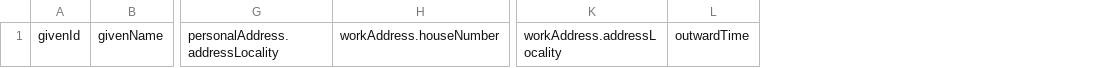
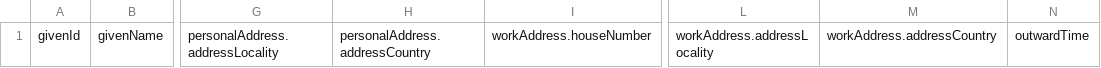
Before and after one commit to Covivo/mobicoop, a CSV file: api/public/upload/mass/schema.csv, drawn as a sheet; only a part is shown, gaps mark what is left out; the diff names each change by its address in the sheet, - before the commit and + after, or states it on an @@ line.

Commit message:
add country and times to mass import file; update of import status after analyze

```diff
--- a/api/public/upload/mass/schema.csv
+++ b/api/public/upload/mass/schema.csv
+column H, row 1: personalAddress.addressCountry
+column M, row 1: workAddress.addressCountry
```
Also changed, not shown: 8 other files.
